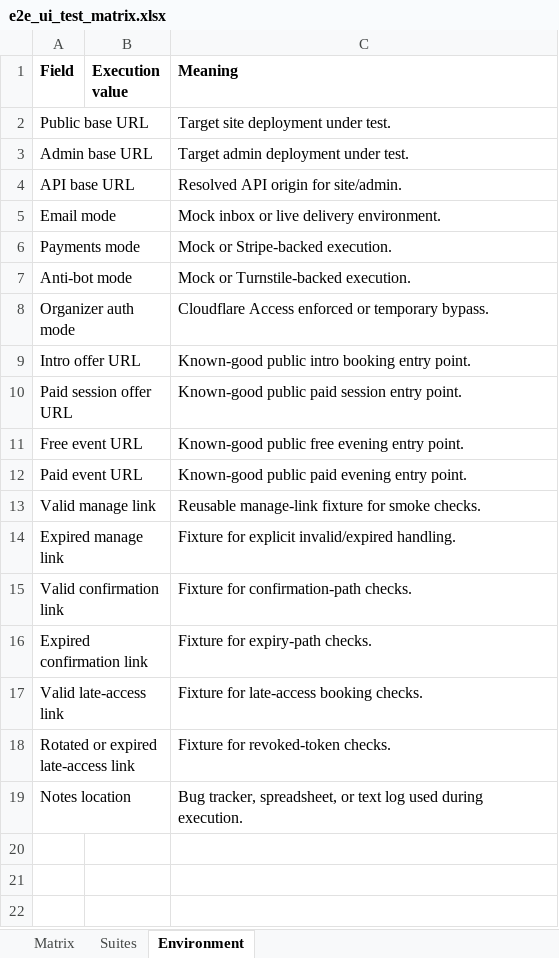
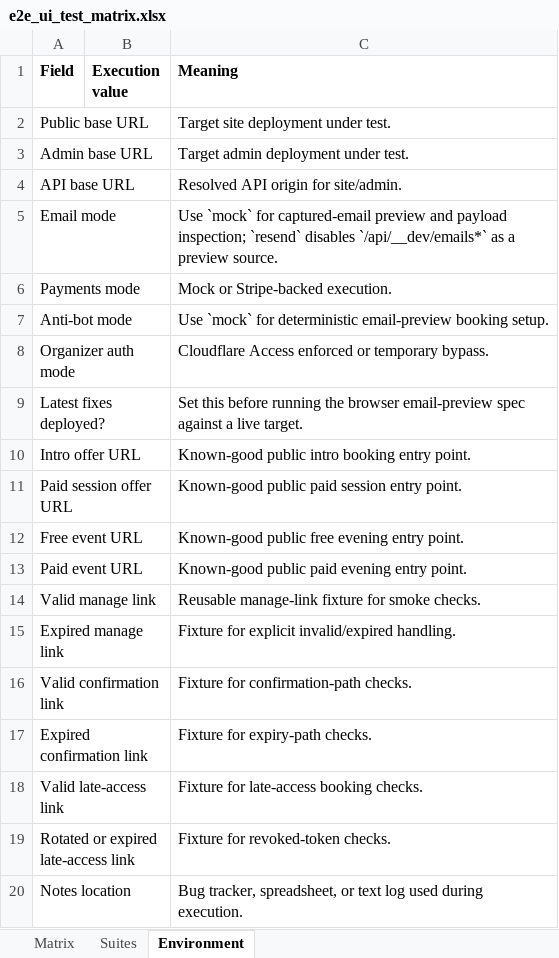
Before and after one commit to yairpro1000/illuminate, an Excel workbook: docs/test-plans/e2e_ui_test_matrix.xlsx, sheet Environment, drawn as a sheet; values as stored, in another font and other column widths than the file's, no borders; the diff names each change by its address in the sheet, - before the commit and + after, or states it on an @@ line.

Commit message:
Document email-mock behavior changes

```diff
--- a/docs/test-plans/e2e_ui_test_matrix.xlsx (sheet Environment)
+++ b/docs/test-plans/e2e_ui_test_matrix.xlsx (sheet Environment)
-C5 (Meaning): Mock inbox or live delivery environment.
+C5 (Meaning): Use `mock` for captured-email preview and payload inspection; `resend` disables `/api/__dev/emails*` as a preview source.
-C7 (Meaning): Mock or Turnstile-backed execution.
+C7 (Meaning): Use `mock` for deterministic email-preview booking setup.
+row 9: Latest fixes deployed? |  | Set this before running the browser email-preview spec against a live target.
```
Also changed, not shown: sheet Matrix, sheet Suites, 3 other files.
